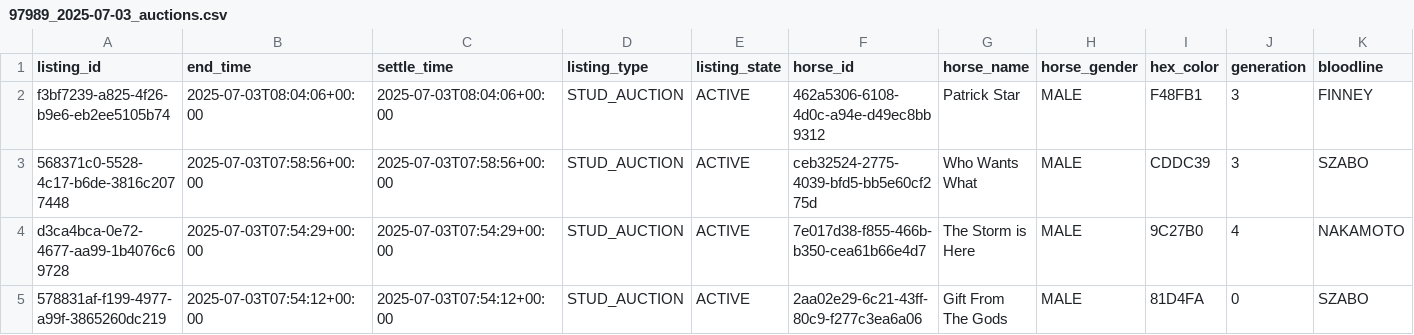
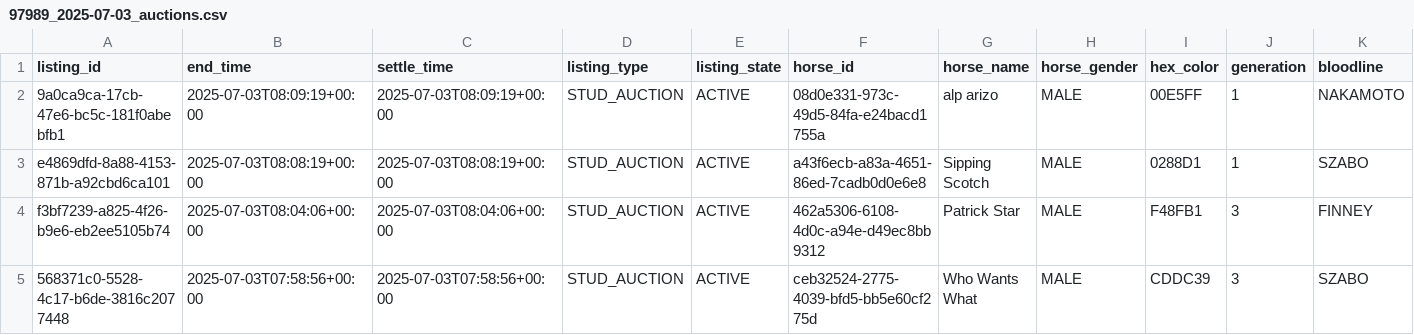
Before and after one commit to myblood-tempest/completed-auctions, a CSV file: 97989_2025-07-03_auctions.csv, drawn as a sheet; only a part is shown; the shorter side is filled out with more unchanged rows; rows hold the shown columns only; the diff names each change by its address in the sheet, - before the commit and + after, or states it on an @@ line.

Commit message:
Add 1 auction data files - 2025-07-03 00:09:26 UTC

```diff
--- a/97989_2025-07-03_auctions.csv
+++ b/97989_2025-07-03_auctions.csv
+row 2: 9a0ca9ca-17cb-47e6-bc5c-181f0abebfb1 | 2025-07-03T08:09:19+00:00 | 2025-07-03T08:09:19+00:00 | STUD_AUCTION | ACTIVE | 08d0e331-973c-49d5-84fa-e24bacd1755a | alp arizo | MALE | 00E5FF | 1 | NAKAMOTO
+row 3: e4869dfd-8a88-4153-871b-a92cbd6ca101 | 2025-07-03T08:08:19+00:00 | 2025-07-03T08:08:19+00:00 | STUD_AUCTION | ACTIVE | a43f6ecb-a83a-4651-86ed-7cadb0d0e6e8 | Sipping Scotch | MALE | 0288D1 | 1 | SZABO
```
Also changed, not shown: 1 other file.
